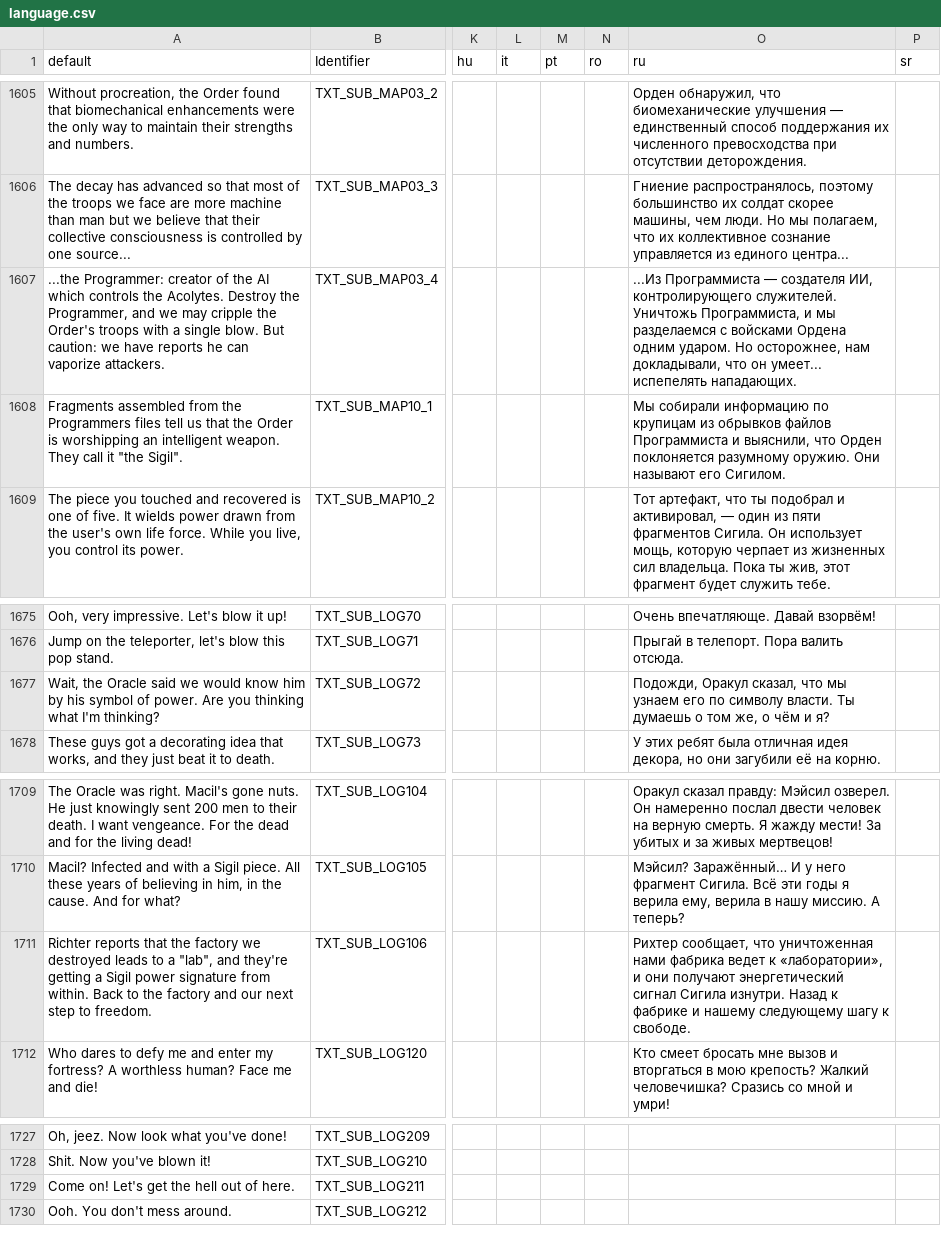
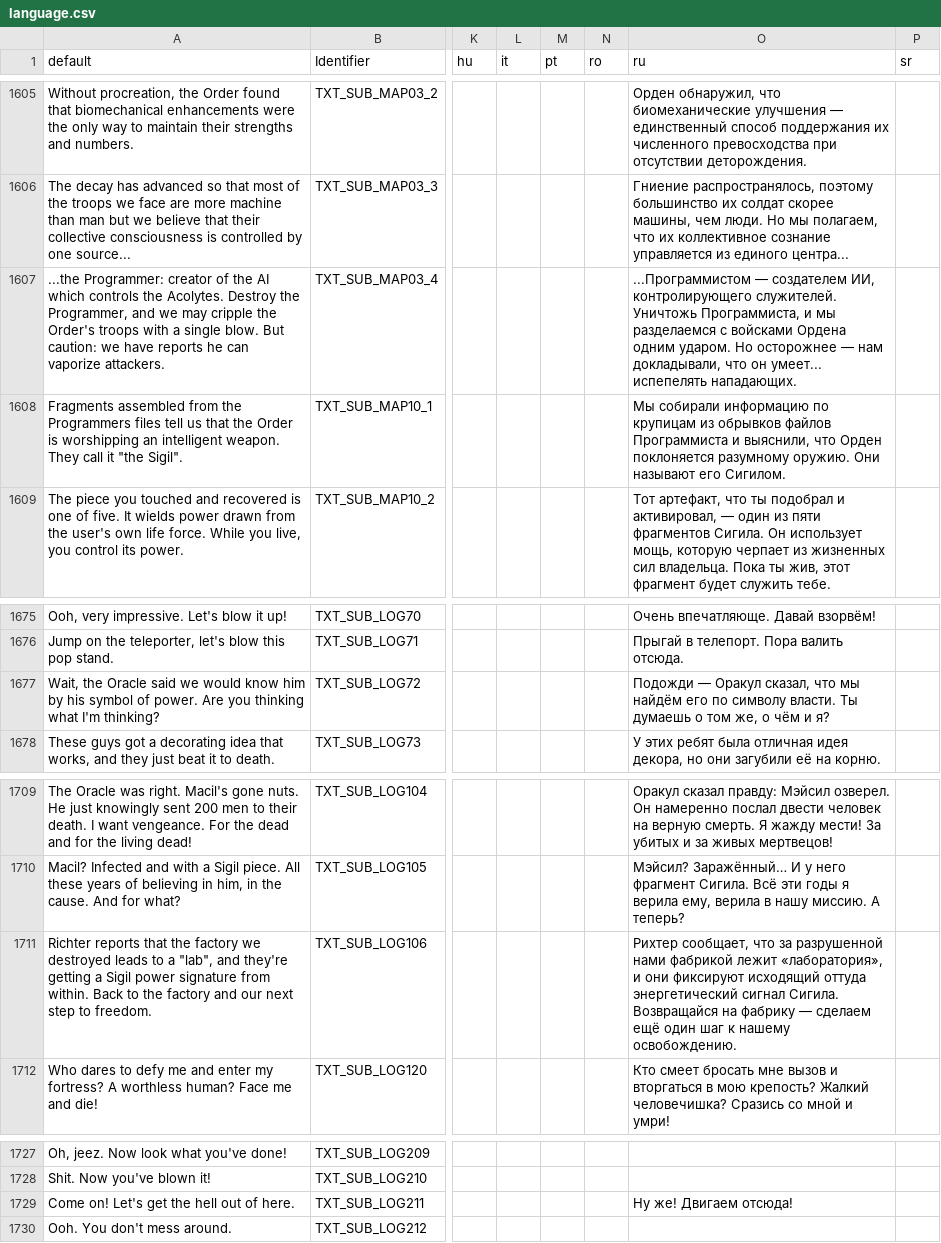
Before and after one commit to johncurley/gzdoom, a CSV file: wadsrc_extra/static/language.csv, drawn as a sheet; only a part is shown, gaps mark what is left out; the diff covers the shown part only; the diff names each change by its address in the sheet, - before the commit and + after, or states it on an @@ line.

```diff
--- a/wadsrc_extra/static/language.csv
+++ b/wadsrc_extra/static/language.csv
-O1607 (ru): ...Из Программиста — создателя ИИ, контролирующего служителей. Уничтожь Программиста, и мы разделаемся с войсками Ордена одним ударом. Но осторожнее, нам докладывали,…
+O1607 (ru): ...Программистом — создателем ИИ, контролирующего служителей. Уничтожь Программиста, и мы разделаемся с войсками Ордена одним ударом. Но осторожнее — нам докладывали,…
-O1677 (ru): Подожди, Оракул сказал, что мы узнаем его по…
+O1677 (ru): Подожди — Оракул сказал, что мы найдём его по…
-O1711 (ru): …сообщает, что уничтоженная нами фабрика ведет к «лаборатории», и они получают энергетический сигнал Сигила изнутри. Назад к фабрике и нашему следующему шагу к свободе.
+O1711 (ru): …сообщает, что за разрушенной нами фабрикой лежит «лаборатория», и они фиксируют исходящий оттуда энергетический сигнал Сигила. Возвращайся на фабрику — сделаем ещё один шаг к нашему освобождению.
-O1729 (ru): (empty)
+O1729 (ru): Ну же! Двигаем отсюда!
```
Also changed, not shown: 7 edited cells elsewhere in this file.
